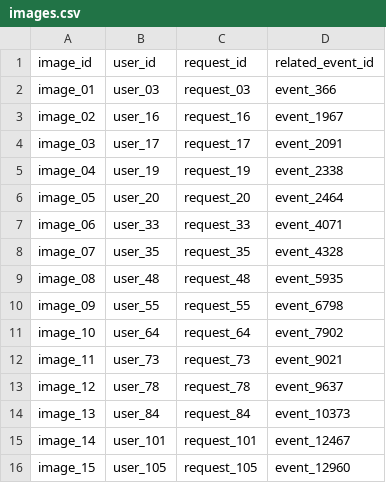
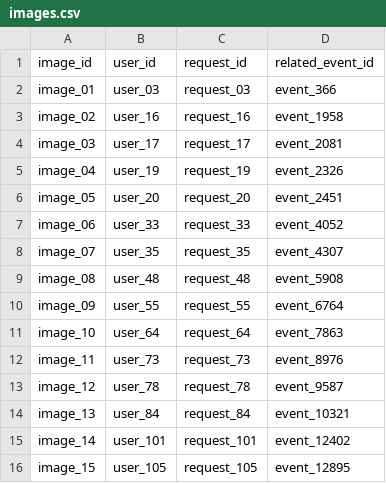
Before and after one commit to adarshcod30/buy-or-wait-financial-agent, a CSV file: dataset/images.csv, drawn as a sheet.

```diff
--- a/dataset/images.csv
+++ b/dataset/images.csv
@@ -2,15 +2,15 @@ image_id,user_id,request_id,related_event_id
 image_01,user_03,request_03,event_366
-image_02,user_16,request_16,event_1967
-image_03,user_17,request_17,event_2091
-image_04,user_19,request_19,event_2338
-image_05,user_20,request_20,event_2464
-image_06,user_33,request_33,event_4071
-image_07,user_35,request_35,event_4328
-image_08,user_48,request_48,event_5935
-image_09,user_55,request_55,event_6798
-image_10,user_64,request_64,event_7902
-image_11,user_73,request_73,event_9021
-image_12,user_78,request_78,event_9637
-image_13,user_84,request_84,event_10373
-image_14,user_101,request_101,event_12467
-image_15,user_105,request_105,event_12960
+image_02,user_16,request_16,event_1958
+image_03,user_17,request_17,event_2081
+image_04,user_19,request_19,event_2326
+image_05,user_20,request_20,event_2451
+image_06,user_33,request_33,event_4052
+image_07,user_35,request_35,event_4307
+image_08,user_48,request_48,event_5908
+image_09,user_55,request_55,event_6764
+image_10,user_64,request_64,event_7863
+image_11,user_73,request_73,event_8976
+image_12,user_78,request_78,event_9587
+image_13,user_84,request_84,event_10321
+image_14,user_101,request_101,event_12402
+image_15,user_105,request_105,event_12895
```
Also changed, not shown: dataset/financial_profiles.csv, dataset/messages.csv, 1 other file.
